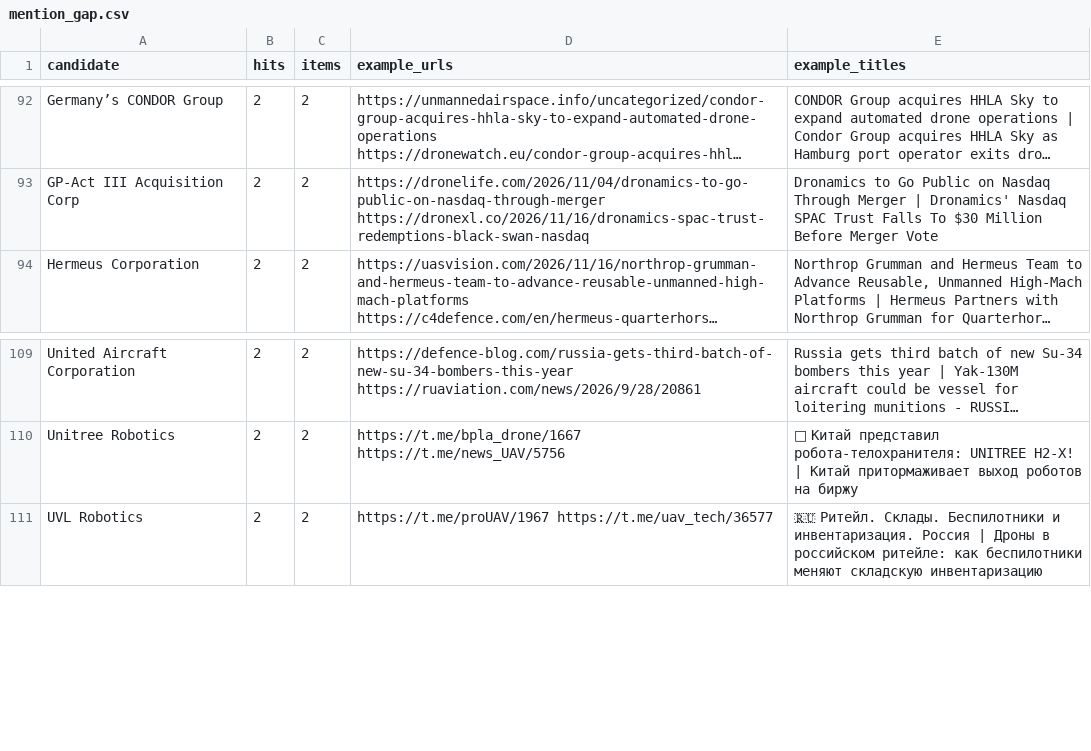
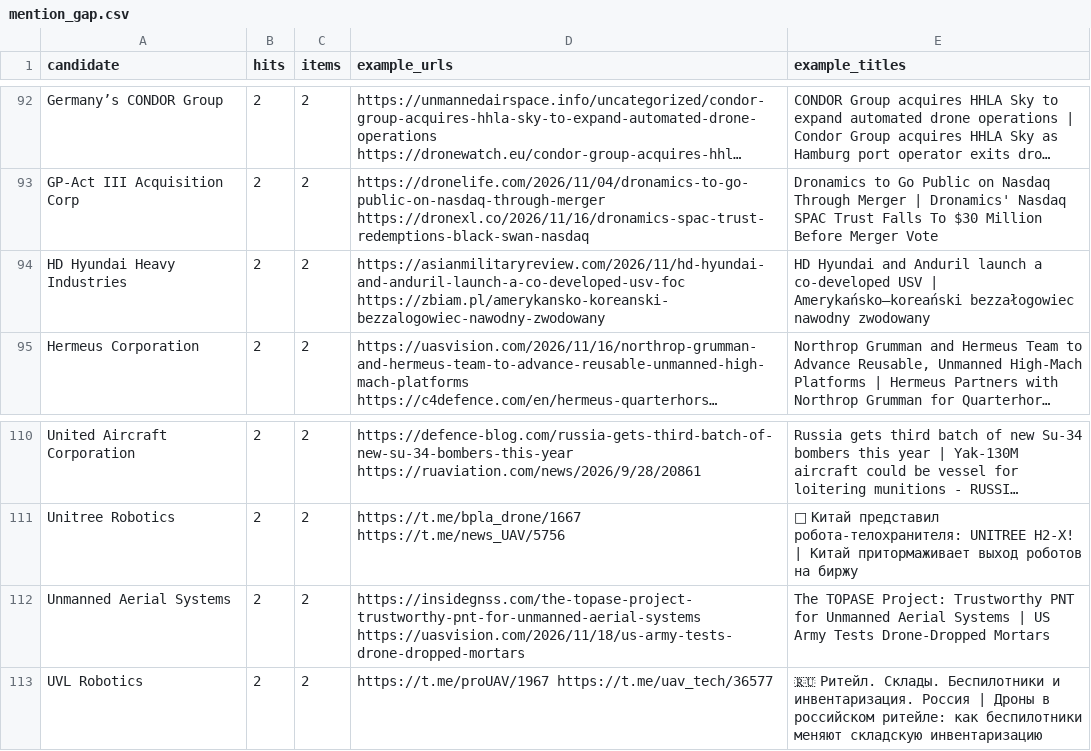
Before and after one commit to SKB-BY/cbr-news-materials, a CSV file: data/mention_gap.csv, drawn as a sheet; only a part is shown, gaps mark what is left out; long unchanged cells end in …; the diff names each change by its address in the sheet, - before the commit and + after, or states it on an @@ line.

```diff
--- a/data/mention_gap.csv
+++ b/data/mention_gap.csv
+row 94: HD Hyundai Heavy Industries | 2 | 2 | https://asianmilitaryreview.com/2026/11/hd-hyundai-and-anduril-launch-a-co-developed-usv-foc https://zbiam.pl/amerykansko-koreanski-bezzalogowiec-nawodny-zwodowany | HD Hyundai and Anduril launch a co-developed USV | Amerykańsko–koreański bezzałogowiec nawodny zwodowany
+row 112: Unmanned Aerial Systems | 2 | 2 | https://insidegnss.com/the-topase-project-trustworthy-pnt-for-unmanned-aerial-systems https://uasvision.com/2026/11/18/us-army-tests-drone-dropped-mortars | The TOPASE Project: Trustworthy PNT for Unmanned Aerial Systems | US Army Tests Drone-Dropped Mortars
```
Also changed, not shown: companies.csv, news-map/entities_unlocated.csv, 26 other files.
